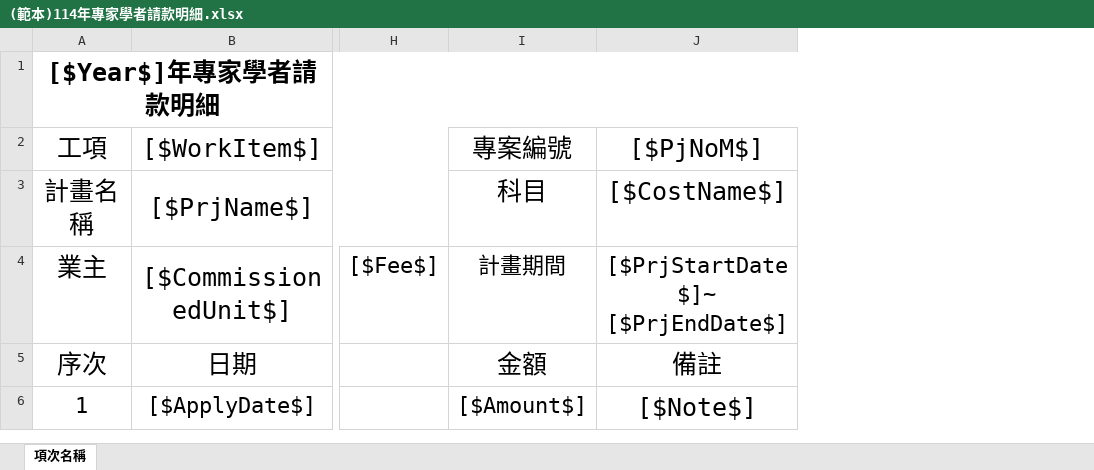
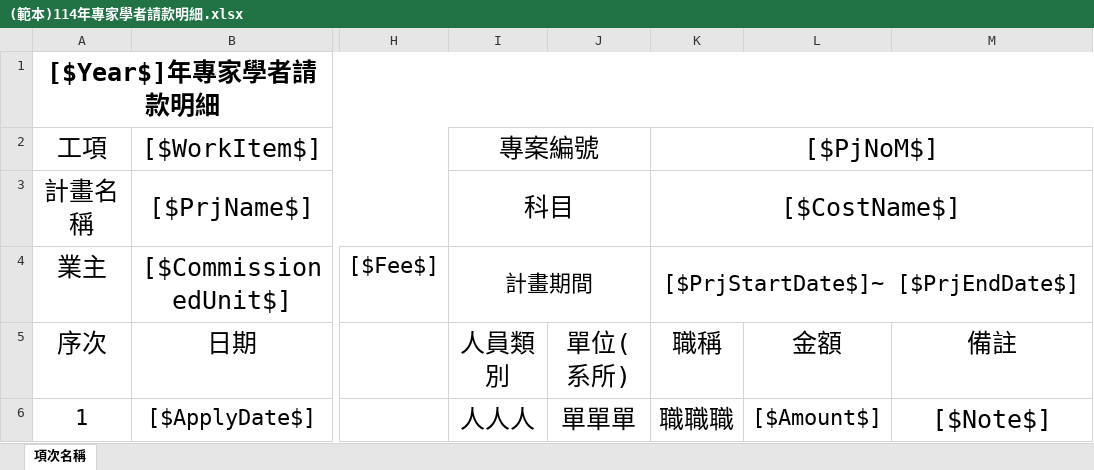
Before and after one commit to ITFtis/Esdms, an Excel workbook: DocsWeb/Template/(範本)114年專家學者請款明細.xlsx, sheet 項次名稱, drawn as a sheet; only a part is shown, gaps mark what is left out; values as stored, in another font and other column widths than the file's, no borders; addresses are those after the commit; the diff names each change by its address in the sheet, - before the commit and + after, or states it on an @@ line.

```diff
--- a/DocsWeb/Template/(範本)114年專家學者請款明細.xlsx (sheet 項次名稱)
+++ b/DocsWeb/Template/(範本)114年專家學者請款明細.xlsx (sheet 項次名稱)
+column I, rows 2-6: 專案編號 | 科目 | 計畫期間 | 人員類別 | 人人人
+column J, rows 5-6: 單位(系所) | 單單單
+column K, rows 2-6: [$PjNoM$] | [$CostName$] | [$PrjStartDate$]~ [$PrjEndDate$] | 職稱 | 職職職
-L2: 專案編號
+L2: (empty)
-M2: [$PjNoM$]
+M2: (empty)
-L3: 科目
+L3: (empty)
-M3: [$CostName$]
+M3: (empty)
-L4: 計畫期間
+L4: (empty)
-M4: [$PrjStartDate$]~ [$PrjEndDate$]
+M4: (empty)
```
Also changed, not shown: 3 other files.
